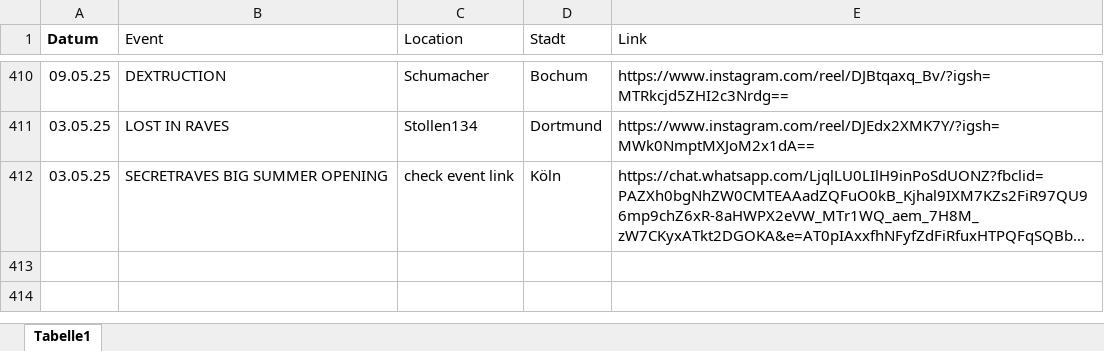
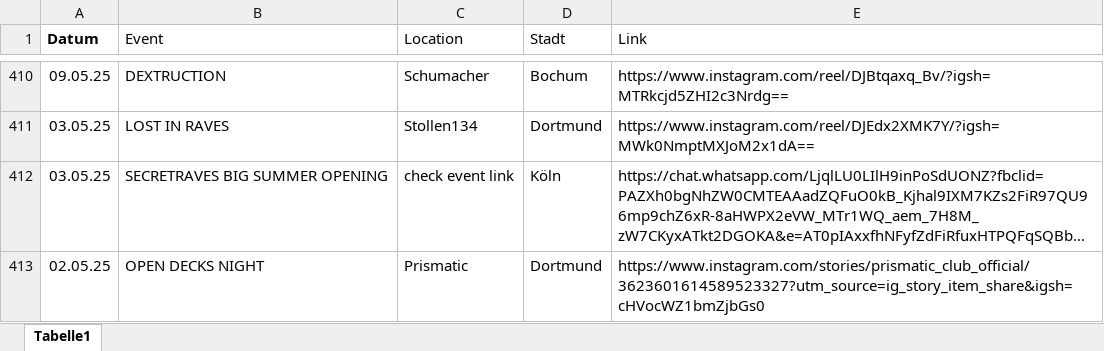
Before and after one commit to rafaelthetrue/rafaelthetrue.github.io, an Excel workbook: events.xlsx, sheet Tabelle1, drawn as a sheet; only a part is shown, gaps mark what is left out; long unchanged cells end in …; values as stored, in another font and other column widths than the file's, no borders; the diff names each change by its address in the sheet, - before the commit and + after, or states it on an @@ line.

Commit message:
Add files via upload

```diff
--- a/events.xlsx (sheet Tabelle1)
+++ b/events.xlsx (sheet Tabelle1)
+row 413: 02.05.25 | OPEN DECKS NIGHT | Prismatic | Dortmund | https://www.instagram.com/stories/prismatic_club_official/3623601614589523327?utm_source=ig_story_item_share&igsh=cHVocWZ1bmZjbGs0
```
